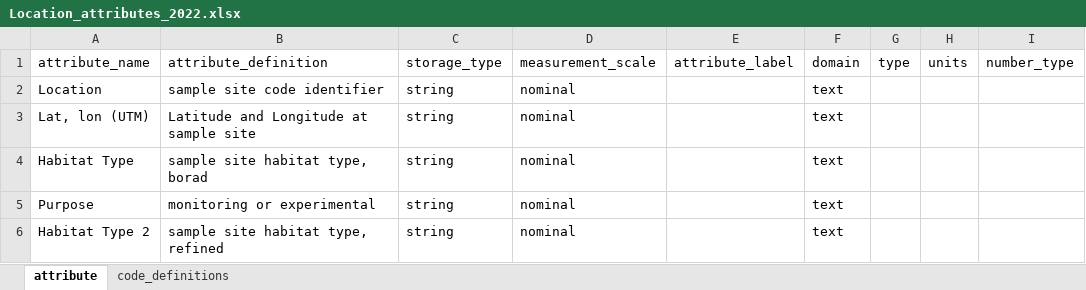
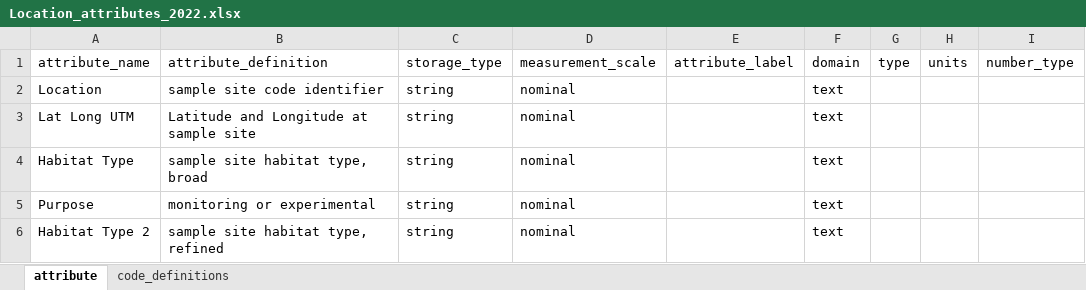
Before and after one commit to FlowWest/edi.996.1, an Excel workbook: data-raw/metadata/2022_update/Location_attributes_2022.xlsx, sheet attribute, drawn as a sheet; only a part is shown; values as stored, in another font and other column widths than the file's, no borders; the diff names each change by its address in the sheet, - before the commit and + after, or states it on an @@ line.

Commit message:
updating location lat and long name

```diff
--- a/data-raw/metadata/2022_update/Location_attributes_2022.xlsx (sheet attribute)
+++ b/data-raw/metadata/2022_update/Location_attributes_2022.xlsx (sheet attribute)
-A3: Lat, lon (UTM)
+A3: Lat Long UTM
-B4: sample site habitat type, borad
+B4: sample site habitat type, broad
```
Also changed, not shown: 4 other files.
